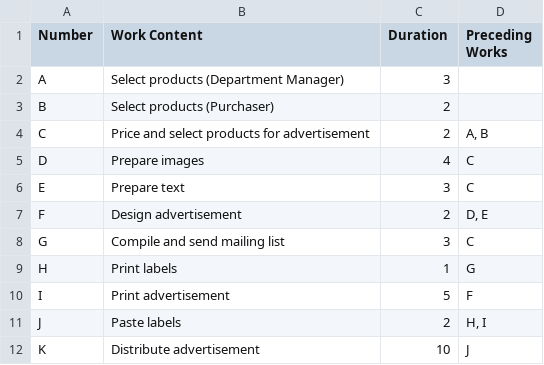
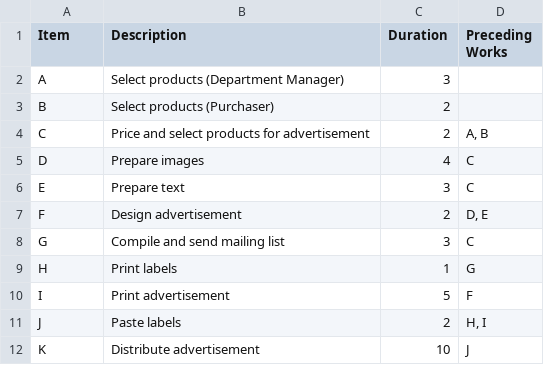
Before and after one commit to z-q-ying/CS-5002-Project, a CSV file: event_planning.csv, drawn as a sheet.

Commit message:
Finishing process the raw input data
Done with processing input data; TODO: trim the VI and VO after finding the critical path for matplotlib's further handling

```diff
--- a/event_planning.csv
+++ b/event_planning.csv
@@ -1,2 +1,2 @@
-Number,Work Content,Duration,Preceding Works
+Item,Description,Duration,Preceding Works
 A,Select products (Department Manager),3,
```
Also changed, not shown: 2 other files.
